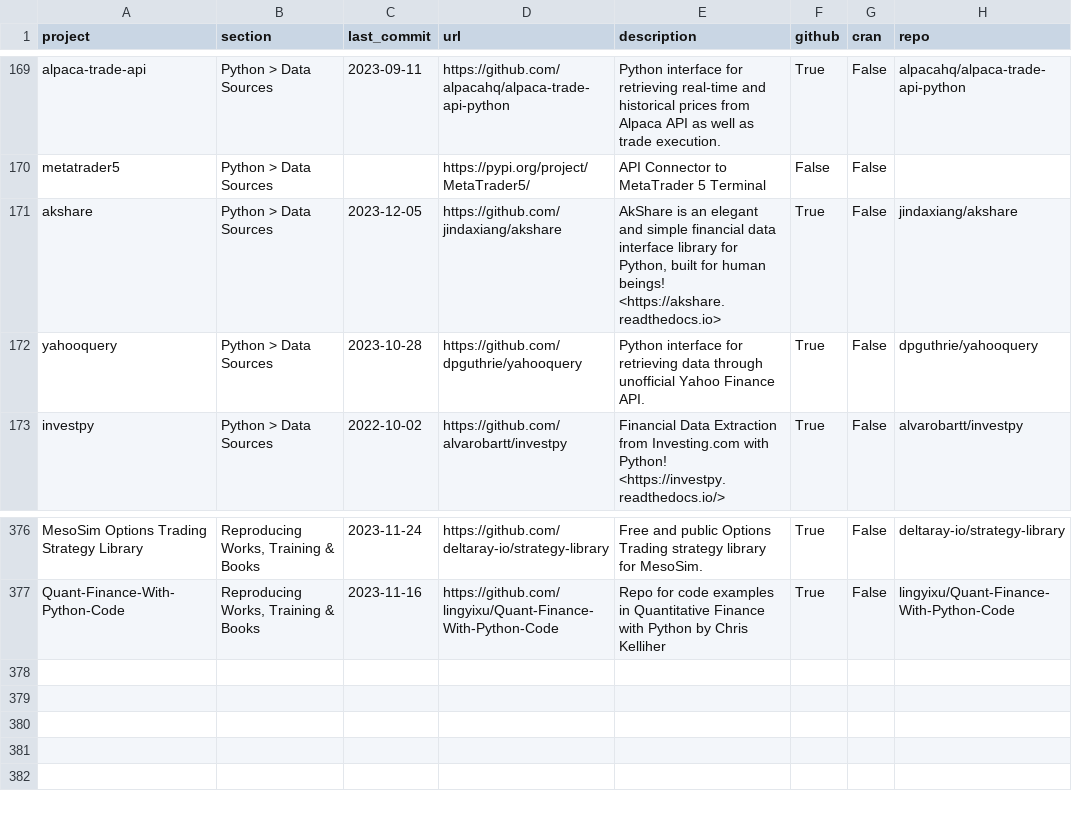
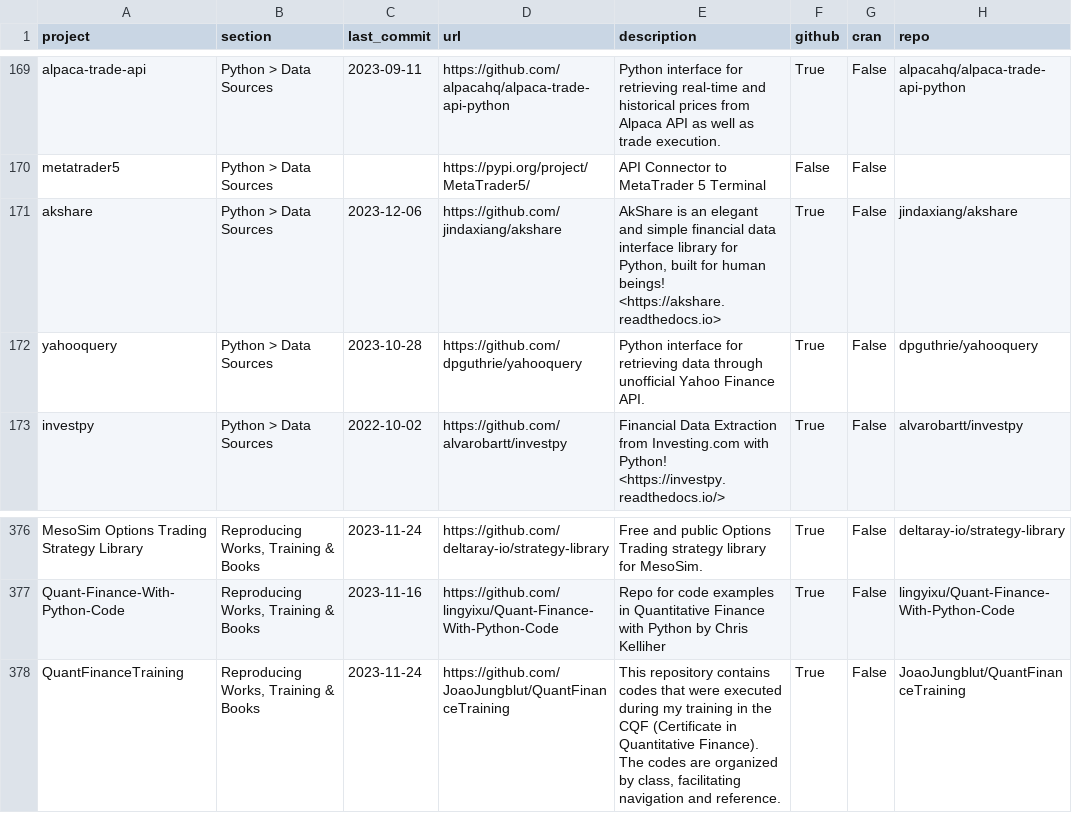
Before and after one commit to charlieyanhx/awesome-quant, a CSV file: projects.csv, drawn as a sheet; only a part is shown, gaps mark what is left out.

```diff
--- a/projects.csv
+++ b/projects.csv
@@ -170,3 +170,3 @@ alpaca-trade-api,Python > Data Sources,2023-09-11,https://github.com/alpacahq/al
 metatrader5,Python > Data Sources,,https://pypi.org/project/MetaTrader5/,API Connector to MetaTrader 5 Terminal,False,False,
-akshare,Python > Data Sources,2023-12-05,https://github.com/jindaxiang/akshare,"AkShare is an elegant and simple financial data interface library for Python, built for human beings! <https://akshare.readthedocs.io>",True,False,jindaxiang/akshare
+akshare,Python > Data Sources,2023-12-06,https://github.com/jindaxiang/akshare,"AkShare is an elegant and simple financial data interface library for Python, built for human beings! <https://akshare.readthedocs.io>",True,False,jindaxiang/akshare
 yahooquery,Python > Data Sources,2023-10-28,https://github.com/dpguthrie/yahooquery,Python interface for retrieving data through unofficial Yahoo Finance API.,True,False,dpguthrie/yahooquery
@@ -377 +377,2 @@ MesoSim Options Trading Strategy Library,"Reproducing Works, Training & Books",2
 Quant-Finance-With-Python-Code,"Reproducing Works, Training & Books",2023-11-16,https://github.com/lingyixu/Quant-Finance-With-Python-Code,Repo for code examples in Quantitative Finance with Python by Chris Kelliher,True,False,lingyixu/Quant-Finance-With-Python-Code
+QuantFinanceTraining,"Reproducing Works, Training & Books",2023-11-24,https://github.com/JoaoJungblut/QuantFinanceTraining,"This repository contains codes that were executed during my training in the CQF (Certificate in Quantitative Finance). The codes are organized by class, facilitating navigation and reference.",True,False,JoaoJungblut/QuantFinanceTraining
```
Also changed, not shown: 5 other files.
